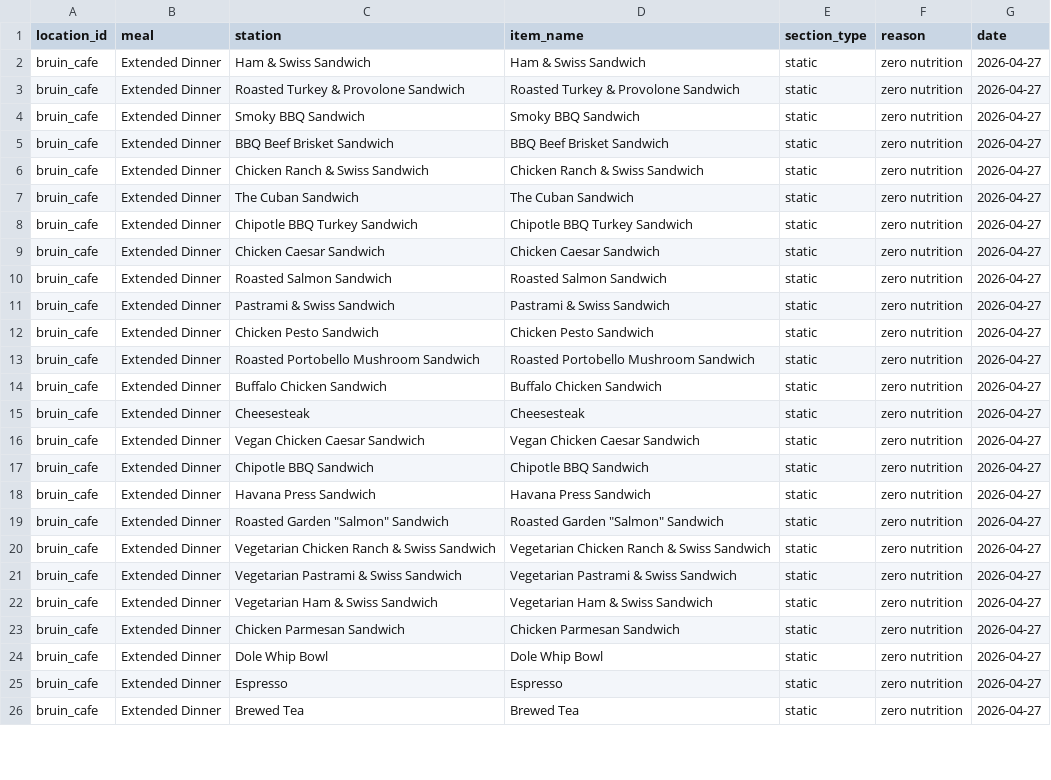
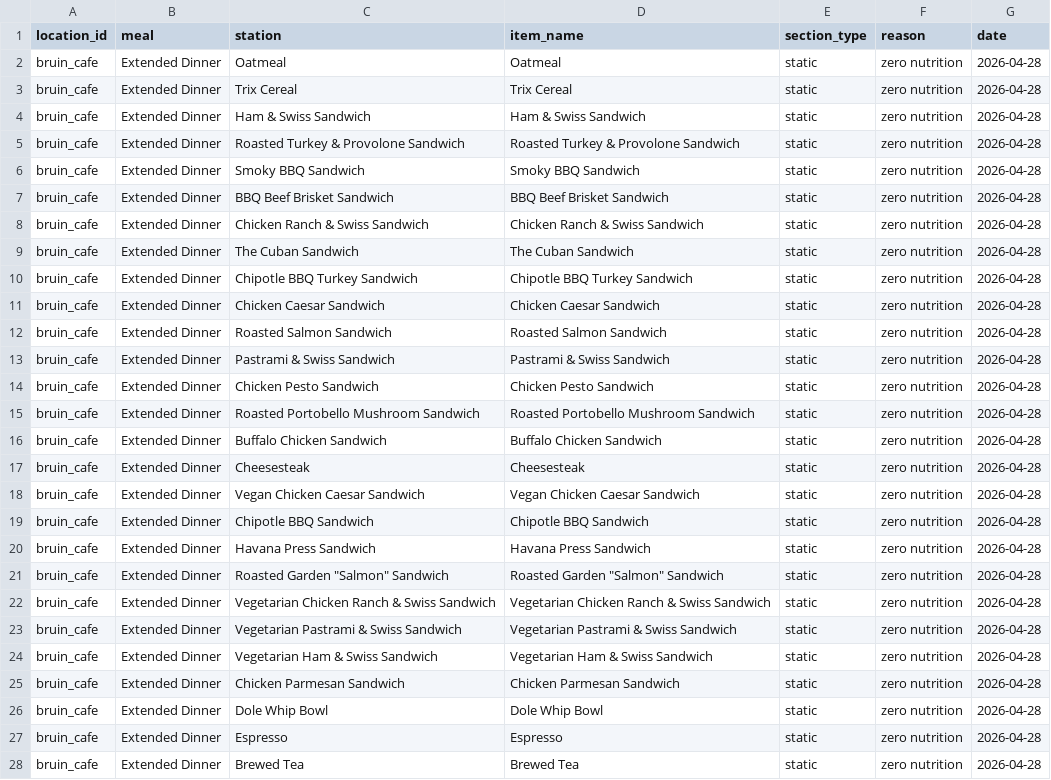
Before and after one commit to rishiprasad117-art/Bcal-UCLA, a CSV file: data/unresolved_items.csv, drawn as a sheet; only a part is shown; the diff covers the shown part only.

```diff
--- a/data/unresolved_items.csv
+++ b/data/unresolved_items.csv
@@ -1,26 +1,28 @@
 location_id,meal,station,item_name,section_type,reason,date
-bruin_cafe,Extended Dinner,Ham & Swiss Sandwich,Ham & Swiss Sandwich,static,zero nutrition,2026-04-27
-bruin_cafe,Extended Dinner,Roasted Turkey & Provolone Sandwich,Roasted Turkey & Provolone Sandwich,static,zero nutrition,2026-04-27
-bruin_cafe,Extended Dinner,Smoky BBQ Sandwich,Smoky BBQ Sandwich,static,zero nutrition,2026-04-27
-bruin_cafe,Extended Dinner,BBQ Beef Brisket Sandwich,BBQ Beef Brisket Sandwich,static,zero nutrition,2026-04-27
-bruin_cafe,Extended Dinner,Chicken Ranch & Swiss Sandwich,Chicken Ranch & Swiss Sandwich,static,zero nutrition,2026-04-27
-bruin_cafe,Extended Dinner,The Cuban Sandwich,The Cuban Sandwich,static,zero nutrition,2026-04-27
-bruin_cafe,Extended Dinner,Chipotle BBQ Turkey Sandwich,Chipotle BBQ Turkey Sandwich,static,zero nutrition,2026-04-27
-bruin_cafe,Extended Dinner,Chicken Caesar Sandwich,Chicken Caesar Sandwich,static,zero nutrition,2026-04-27
-bruin_cafe,Extended Dinner,Roasted Salmon Sandwich,Roasted Salmon Sandwich,static,zero nutrition,2026-04-27
-bruin_cafe,Extended Dinner,Pastrami & Swiss Sandwich,Pastrami & Swiss Sandwich,static,zero nutrition,2026-04-27
-bruin_cafe,Extended Dinner,Chicken Pesto Sandwich,Chicken Pesto Sandwich,static,zero nutrition,2026-04-27
-bruin_cafe,Extended Dinner,Roasted Portobello Mushroom Sandwich,Roasted Portobello Mushroom Sandwich,static,zero nutrition,2026-04-27
-bruin_cafe,Extended Dinner,Buffalo Chicken Sandwich,Buffalo Chicken Sandwich,static,zero nutrition,2026-04-27
-bruin_cafe,Extended Dinner,Cheesesteak,Cheesesteak,static,zero nutrition,2026-04-27
-bruin_cafe,Extended Dinner,Vegan Chicken Caesar Sandwich,Vegan Chicken Caesar Sandwich,static,zero nutrition,2026-04-27
-bruin_cafe,Extended Dinner,Chipotle BBQ Sandwich,Chipotle BBQ Sandwich,static,zero nutrition,2026-04-27
-bruin_cafe,Extended Dinner,Havana Press Sandwich,Havana Press Sandwich,static,zero nutrition,2026-04-27
-bruin_cafe,Extended Dinner,"Roasted Garden ""Salmon"" Sandwich","Roasted Garden ""Salmon"" Sandwich",static,zero nutrition,2026-04-27
-bruin_cafe,Extended Dinner,Vegetarian Chicken Ranch & Swiss Sandwich,Vegetarian Chicken Ranch & Swiss Sandwich,static,zero nutrition,2026-04-27
-bruin_cafe,Extended Dinner,Vegetarian Pastrami & Swiss Sandwich,Vegetarian Pastrami & Swiss Sandwich,static,zero nutrition,2026-04-27
-bruin_cafe,Extended Dinner,Vegetarian Ham & Swiss Sandwich,Vegetarian Ham & Swiss Sandwich,static,zero nutrition,2026-04-27
-bruin_cafe,Extended Dinner,Chicken Parmesan Sandwich,Chicken Parmesan Sandwich,static,zero nutrition,2026-04-27
-bruin_cafe,Extended Dinner,Dole Whip Bowl,Dole Whip Bowl,static,zero nutrition,2026-04-27
-bruin_cafe,Extended Dinner,Espresso,Espresso,static,zero nutrition,2026-04-27
-bruin_cafe,Extended Dinner,Brewed Tea,Brewed Tea,static,zero nutrition,2026-04-27
+bruin_cafe,Extended Dinner,Oatmeal,Oatmeal,static,zero nutrition,2026-04-28
+bruin_cafe,Extended Dinner,Trix Cereal,Trix Cereal,static,zero nutrition,2026-04-28
+bruin_cafe,Extended Dinner,Ham & Swiss Sandwich,Ham & Swiss Sandwich,static,zero nutrition,2026-04-28
+bruin_cafe,Extended Dinner,Roasted Turkey & Provolone Sandwich,Roasted Turkey & Provolone Sandwich,static,zero nutrition,2026-04-28
+bruin_cafe,Extended Dinner,Smoky BBQ Sandwich,Smoky BBQ Sandwich,static,zero nutrition,2026-04-28
+bruin_cafe,Extended Dinner,BBQ Beef Brisket Sandwich,BBQ Beef Brisket Sandwich,static,zero nutrition,2026-04-28
+bruin_cafe,Extended Dinner,Chicken Ranch & Swiss Sandwich,Chicken Ranch & Swiss Sandwich,static,zero nutrition,2026-04-28
+bruin_cafe,Extended Dinner,The Cuban Sandwich,The Cuban Sandwich,static,zero nutrition,2026-04-28
+bruin_cafe,Extended Dinner,Chipotle BBQ Turkey Sandwich,Chipotle BBQ Turkey Sandwich,static,zero nutrition,2026-04-28
+bruin_cafe,Extended Dinner,Chicken Caesar Sandwich,Chicken Caesar Sandwich,static,zero nutrition,2026-04-28
+bruin_cafe,Extended Dinner,Roasted Salmon Sandwich,Roasted Salmon Sandwich,static,zero nutrition,2026-04-28
+bruin_cafe,Extended Dinner,Pastrami & Swiss Sandwich,Pastrami & Swiss Sandwich,static,zero nutrition,2026-04-28
+bruin_cafe,Extended Dinner,Chicken Pesto Sandwich,Chicken Pesto Sandwich,static,zero nutrition,2026-04-28
+bruin_cafe,Extended Dinner,Roasted Portobello Mushroom Sandwich,Roasted Portobello Mushroom Sandwich,static,zero nutrition,2026-04-28
+bruin_cafe,Extended Dinner,Buffalo Chicken Sandwich,Buffalo Chicken Sandwich,static,zero nutrition,2026-04-28
+bruin_cafe,Extended Dinner,Cheesesteak,Cheesesteak,static,zero nutrition,2026-04-28
+bruin_cafe,Extended Dinner,Vegan Chicken Caesar Sandwich,Vegan Chicken Caesar Sandwich,static,zero nutrition,2026-04-28
+bruin_cafe,Extended Dinner,Chipotle BBQ Sandwich,Chipotle BBQ Sandwich,static,zero nutrition,2026-04-28
+bruin_cafe,Extended Dinner,Havana Press Sandwich,Havana Press Sandwich,static,zero nutrition,2026-04-28
+bruin_cafe,Extended Dinner,"Roasted Garden ""Salmon"" Sandwich","Roasted Garden ""Salmon"" Sandwich",static,zero nutrition,2026-04-28
+bruin_cafe,Extended Dinner,Vegetarian Chicken Ranch & Swiss Sandwich,Vegetarian Chicken Ranch & Swiss Sandwich,static,zero nutrition,2026-04-28
+bruin_cafe,Extended Dinner,Vegetarian Pastrami & Swiss Sandwich,Vegetarian Pastrami & Swiss Sandwich,static,zero nutrition,2026-04-28
+bruin_cafe,Extended Dinner,Vegetarian Ham & Swiss Sandwich,Vegetarian Ham & Swiss Sandwich,static,zero nutrition,2026-04-28
+bruin_cafe,Extended Dinner,Chicken Parmesan Sandwich,Chicken Parmesan Sandwich,static,zero nutrition,2026-04-28
+bruin_cafe,Extended Dinner,Dole Whip Bowl,Dole Whip Bowl,static,zero nutrition,2026-04-28
+bruin_cafe,Extended Dinner,Espresso,Espresso,static,zero nutrition,2026-04-28
+bruin_cafe,Extended Dinner,Brewed Tea,Brewed Tea,static,zero nutrition,2026-04-28
```
Also changed, not shown: 1 added row and 35 edited cells elsewhere in this file, data/food_tags.csv, data/item_translator.csv, 9 other files.
